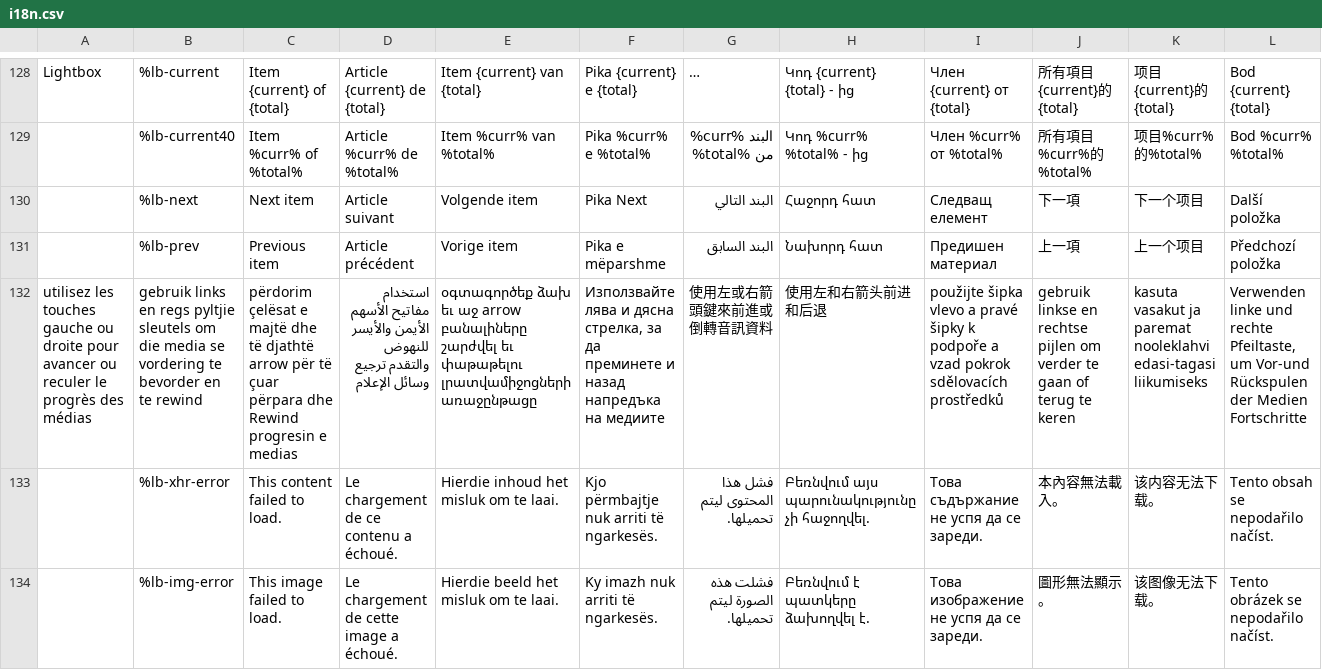
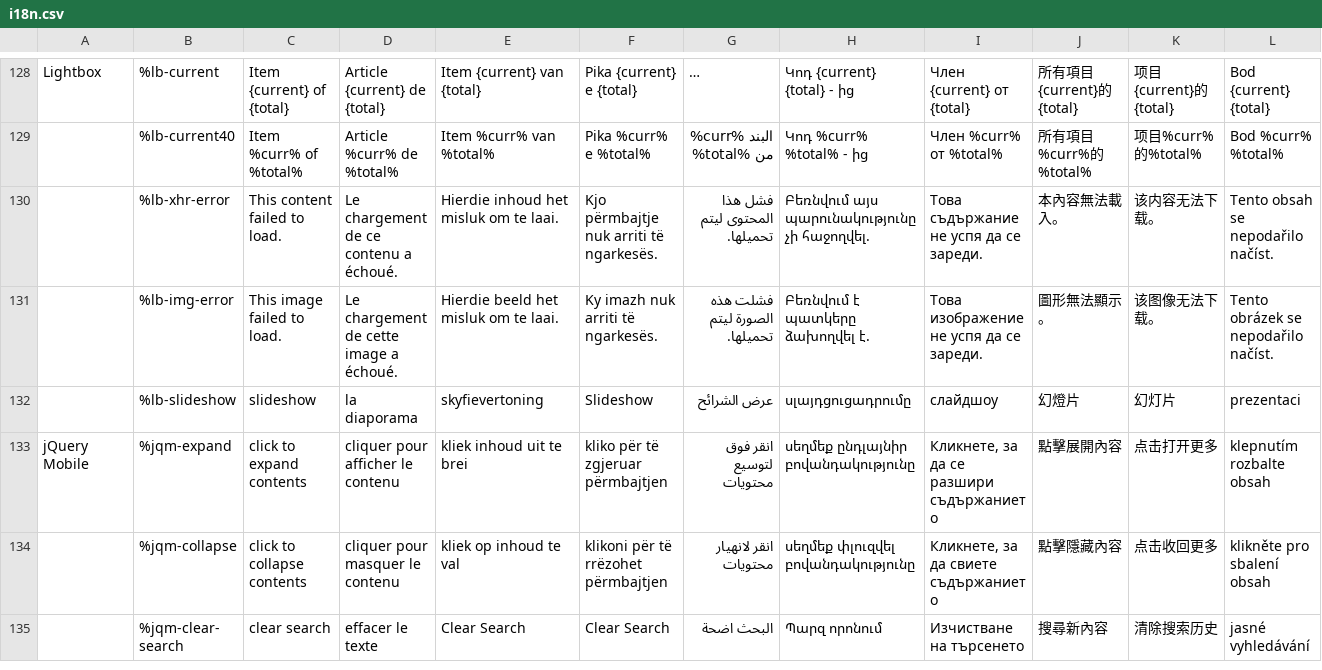
Before and after one commit to wet-boew/wet-boew, a CSV file: src/js/i18n/i18n.csv, drawn as a sheet; only a part is shown, gaps mark what is left out; the shorter side is filled out with more unchanged rows; long unchanged cells end in …; rows hold the shown columns only; the diff names each change by its address in the sheet, - before the commit and + after, or states it on an @@ line.

Commit message:
i18n: Removed a few unused i18n items (v3.1)

```diff
--- a/src/js/i18n/i18n.csv
+++ b/src/js/i18n/i18n.csv
-row 130:  | %lb-next | Next item | Article suivant | Volgende item | Pika Next | البند التالي | Հաջորդ հատ | Следващ елемент | 下一項 | 下一个项目 | Další položka
-row 131:  | %lb-prev | Previous item | Article précédent | Vorige item | Pika e mëparshme | البند السابق | Նախորդ հատ | Предишен материал | 上一項 | 上一个项目 | Předchozí položka
-row 132: utilisez les touches gauche ou droite pour avancer ou reculer le progrès des médias | gebruik links en regs pyltjie sleutels om die media se vordering te bevorder en te rewind | përdorim çelësat e majtë dhe të djathtë arrow për të çuar përpara dhe Rewind progresin e medias | استخدام مفاتيح الأسهم الأيمن والأيسر للنهوض والتقدم ترجيع وسائل الإعلام | օգտագործեք ձախ եւ աջ arrow բանալիները շարժվել եւ փաթաթելու լրատվամիջոցների առաջընթացը | Използвайте лява и дясна стрелка, за да преминете и назад напредъка на медиите | 使用左或右箭頭鍵來前進或倒轉音訊資料 | 使用左和右箭头前进和后退 | použijte šipka vlevo a pravé šipky k podpoře a vzad pokrok sdělovacích prostředků | gebruik linkse en rechtse pijlen om verder te gaan of terug te keren | kasuta vasakut ja paremat nooleklahvi edasi-tagasi liikumiseks | Verwenden linke und rechte Pfeiltaste, um Vor-und Rückspulen der Medien Fortschritte
```
Also changed, not shown: 1 other file.
